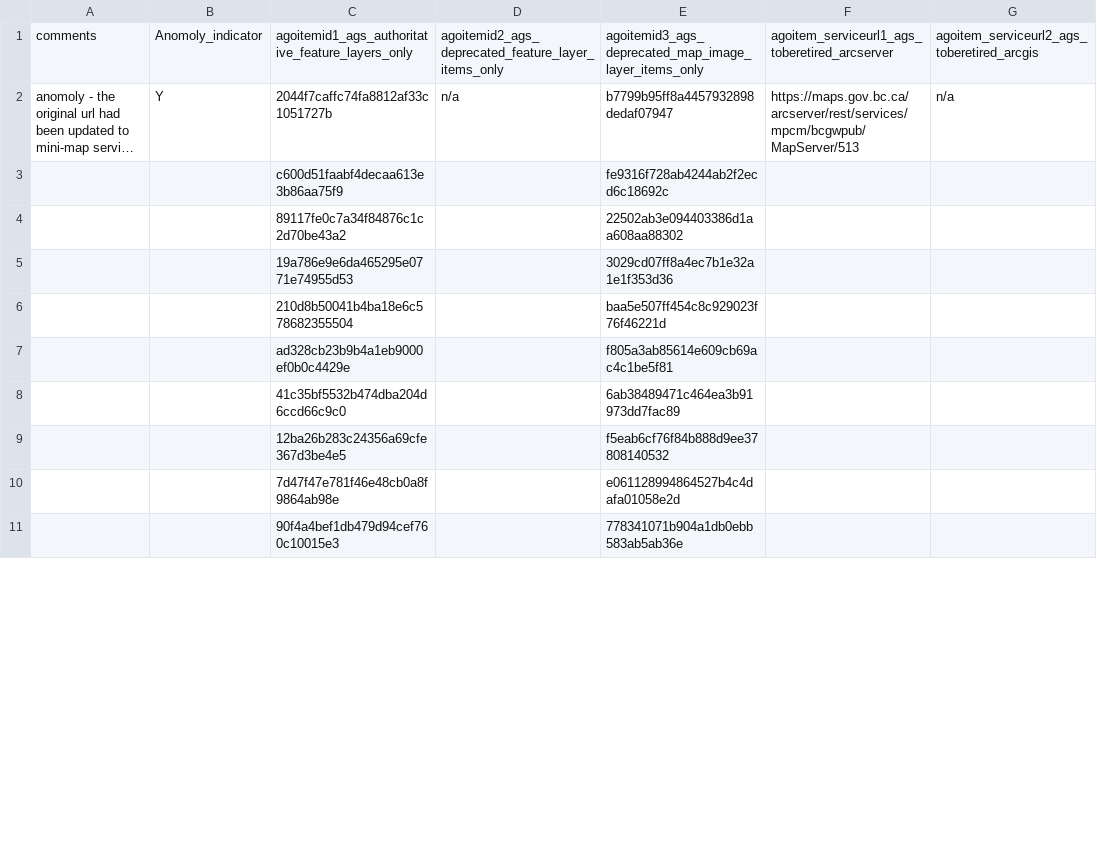
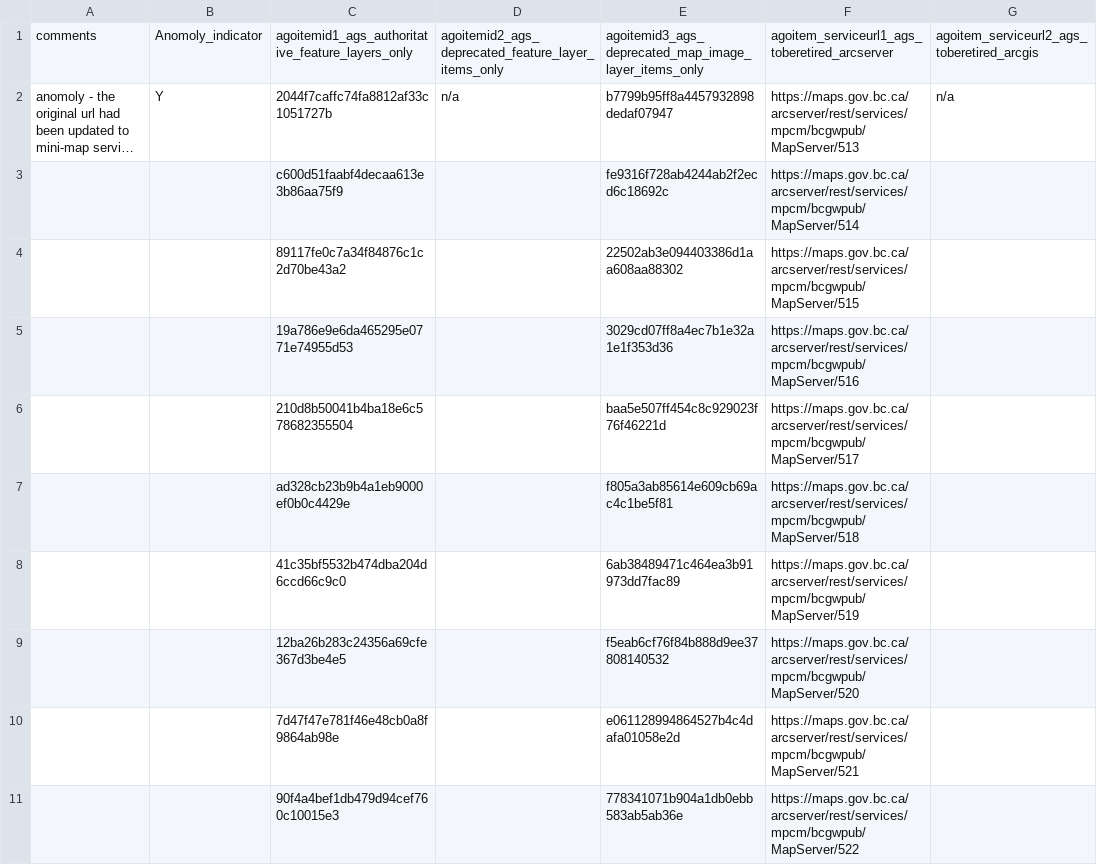
Before and after one commit to isaac1345/AGO_BIERS, a CSV file: old_new_urls.csv, drawn as a sheet; only a part is shown; long unchanged cells end in …; the diff covers the shown part only; the diff names each change by its address in the sheet, - before the commit and + after, or states it on an @@ line.

Commit message:
Add files via upload
Changing file. Added fake REST URLs

```diff
--- a/old_new_urls.csv
+++ b/old_new_urls.csv
-F3: (empty)
+F3: https://maps.gov.bc.ca/arcserver/rest/services/mpcm/bcgwpub/MapServer/514
-F4: (empty)
+F4: https://maps.gov.bc.ca/arcserver/rest/services/mpcm/bcgwpub/MapServer/515
-F5: (empty)
+F5: https://maps.gov.bc.ca/arcserver/rest/services/mpcm/bcgwpub/MapServer/516
-F6: (empty)
+F6: https://maps.gov.bc.ca/arcserver/rest/services/mpcm/bcgwpub/MapServer/517
-F7: (empty)
+F7: https://maps.gov.bc.ca/arcserver/rest/services/mpcm/bcgwpub/MapServer/518
-F8: (empty)
+F8: https://maps.gov.bc.ca/arcserver/rest/services/mpcm/bcgwpub/MapServer/519
-F9: (empty)
+F9: https://maps.gov.bc.ca/arcserver/rest/services/mpcm/bcgwpub/MapServer/520
-F10: (empty)
+F10: https://maps.gov.bc.ca/arcserver/rest/services/mpcm/bcgwpub/MapServer/521
-F11: (empty)
+F11: https://maps.gov.bc.ca/arcserver/rest/services/mpcm/bcgwpub/MapServer/522
```
Also changed, not shown: 8 edited cells elsewhere in this file.
